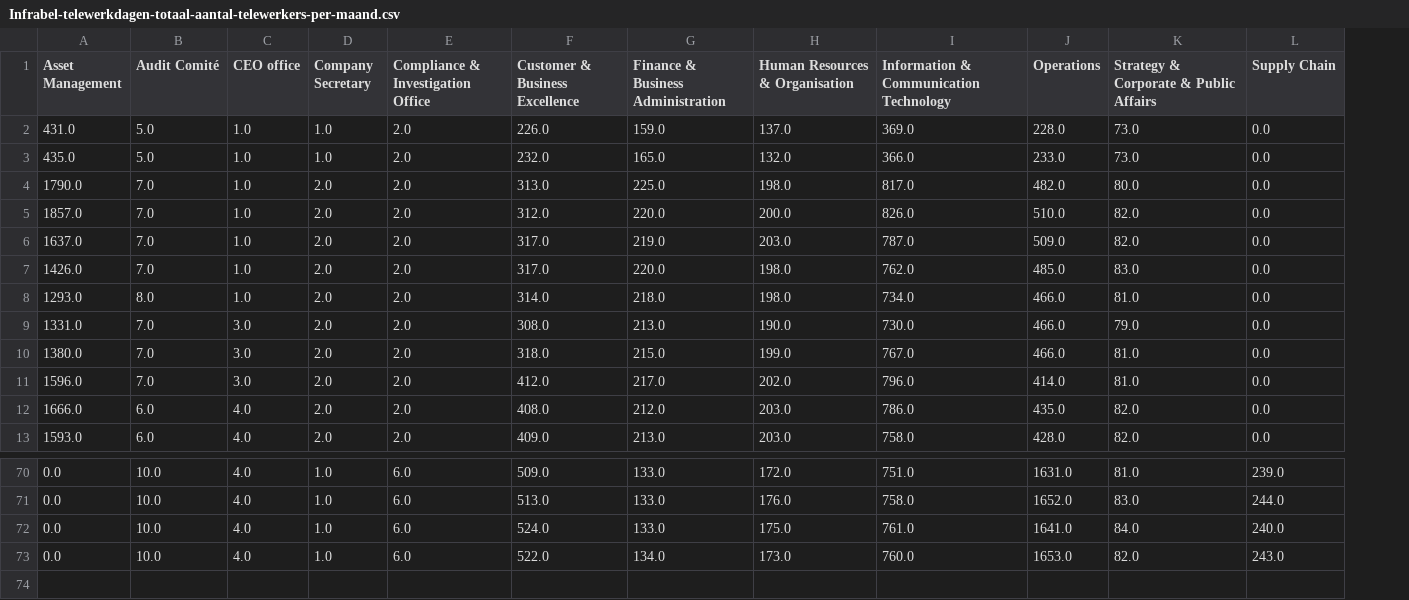
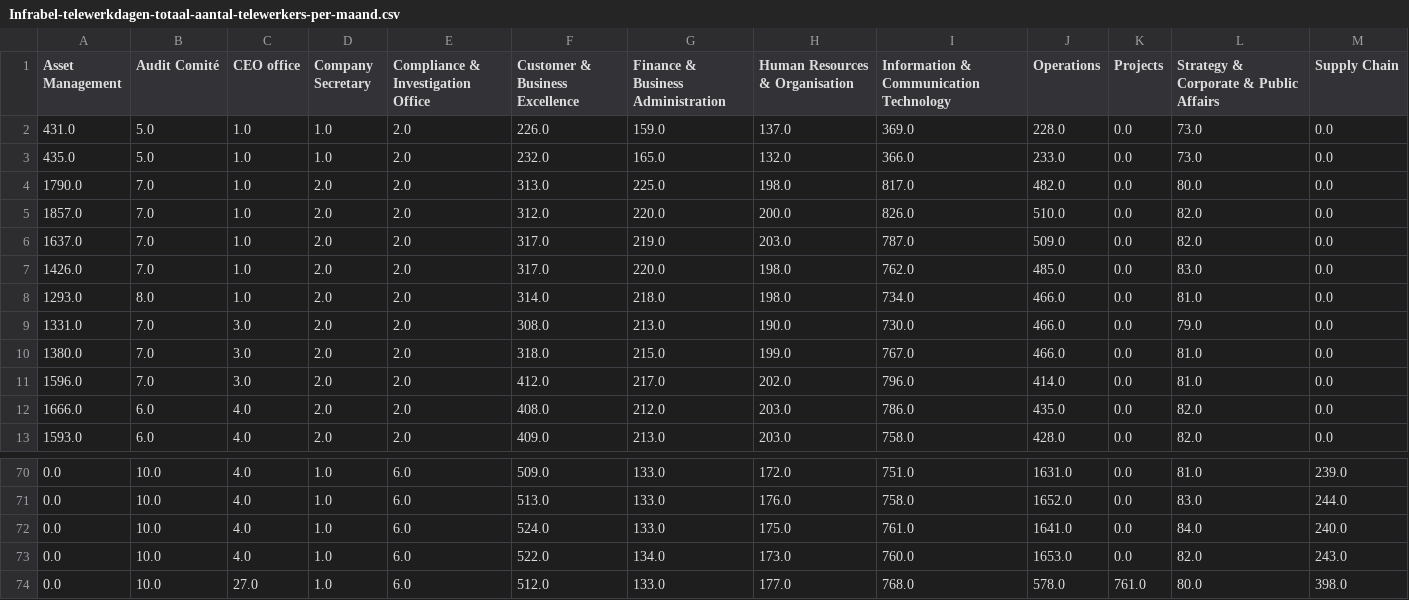
Before and after one commit to tbuytaer/OPENGOV_BE, a CSV file: data/data_bewerkt/mobiliteit/Infrabel-telewerkdagen-totaal-aantal-telewerkers-per-maand.csv, drawn as a sheet; only a part is shown, gaps mark what is left out; the diff names each change by its address in the sheet, - before the commit and + after, or states it on an @@ line.

```diff
--- a/data/data_bewerkt/mobiliteit/Infrabel-telewerkdagen-totaal-aantal-telewerkers-per-maand.csv
+++ b/data/data_bewerkt/mobiliteit/Infrabel-telewerkdagen-totaal-aantal-telewerkers-per-maand.csv
+column K (Projects), rows 2-13: all 0.0; rows 70-73: all 0.0
+row 74: 0.0 | 10.0 | 27.0 | 1.0 | 6.0 | 512.0 | 133.0 | 177.0 | 768.0 | 578.0 | 761.0 | 80.0 | 398.0
```
Also changed, not shown: data/data_bewerkt/energy/energyProductionWindOverTimeMonthly.csv, data/data_bewerkt/energy/energyProductionWindSolarOverTimeMonthly.csv, 44 other files.
